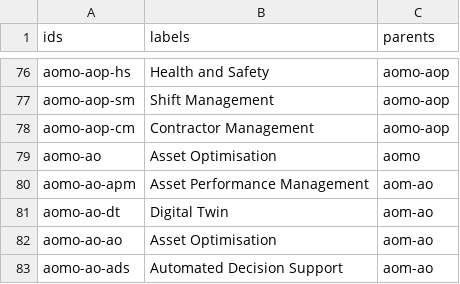
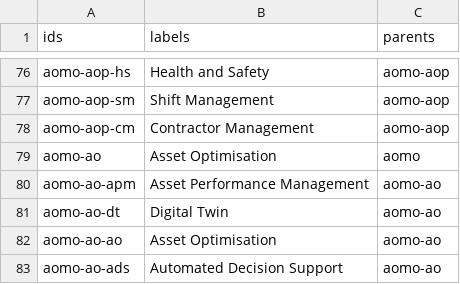
Before and after one commit to nbhogal/testJson, a CSV file: cbm-all.csv, drawn as a sheet; only a part is shown, gaps mark what is left out.

Commit message:
Update cbm-all.csv

```diff
--- a/cbm-all.csv
+++ b/cbm-all.csv
@@ -79,5 +79,5 @@ aomo-aop-cm,Contractor Management,aomo-aop
 aomo-ao,Asset Optimisation,aomo
-aomo-ao-apm,Asset Performance Management,aom-ao
-aomo-ao-dt,Digital Twin,aom-ao
-aomo-ao-ao,Asset Optimisation,aom-ao
-aomo-ao-ads,Automated Decision Support,aom-ao
+aomo-ao-apm,Asset Performance Management,aomo-ao
+aomo-ao-dt,Digital Twin,aomo-ao
+aomo-ao-ao,Asset Optimisation,aomo-ao
+aomo-ao-ads,Automated Decision Support,aomo-ao
```
